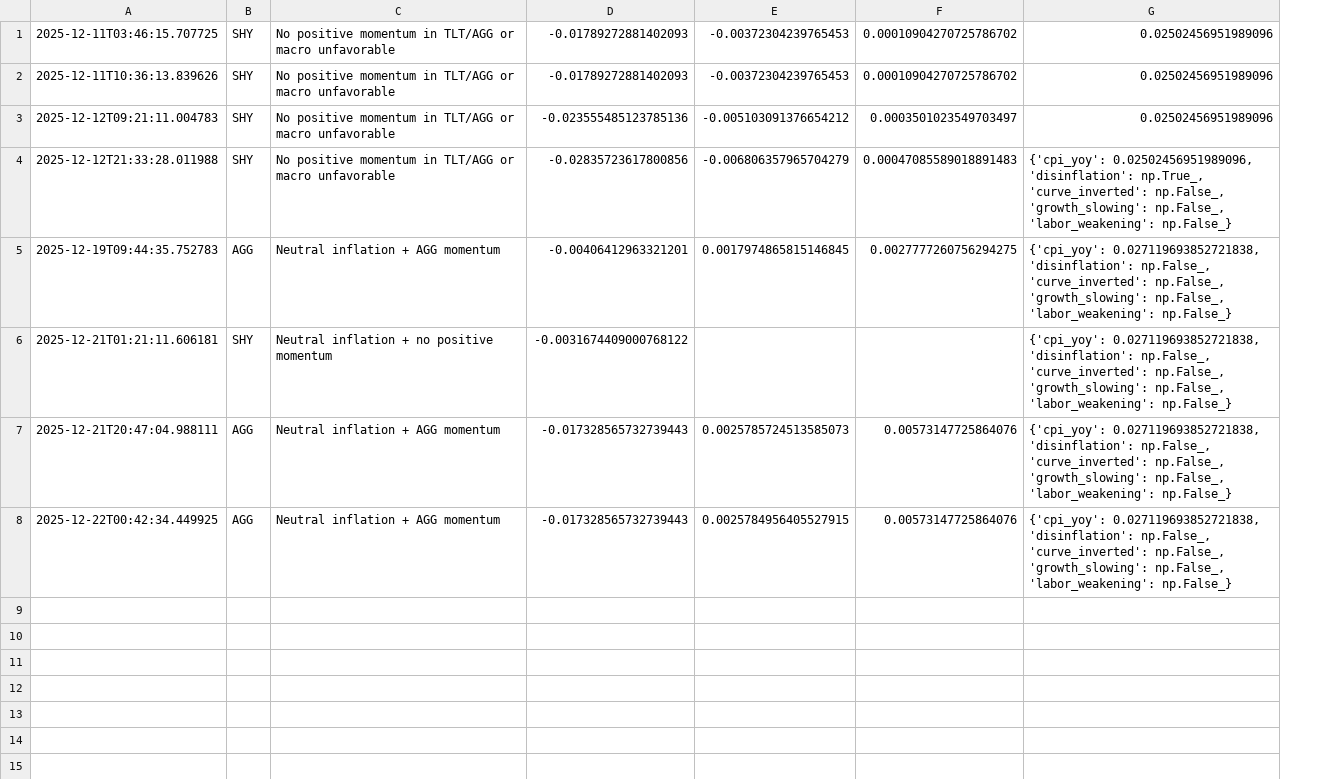
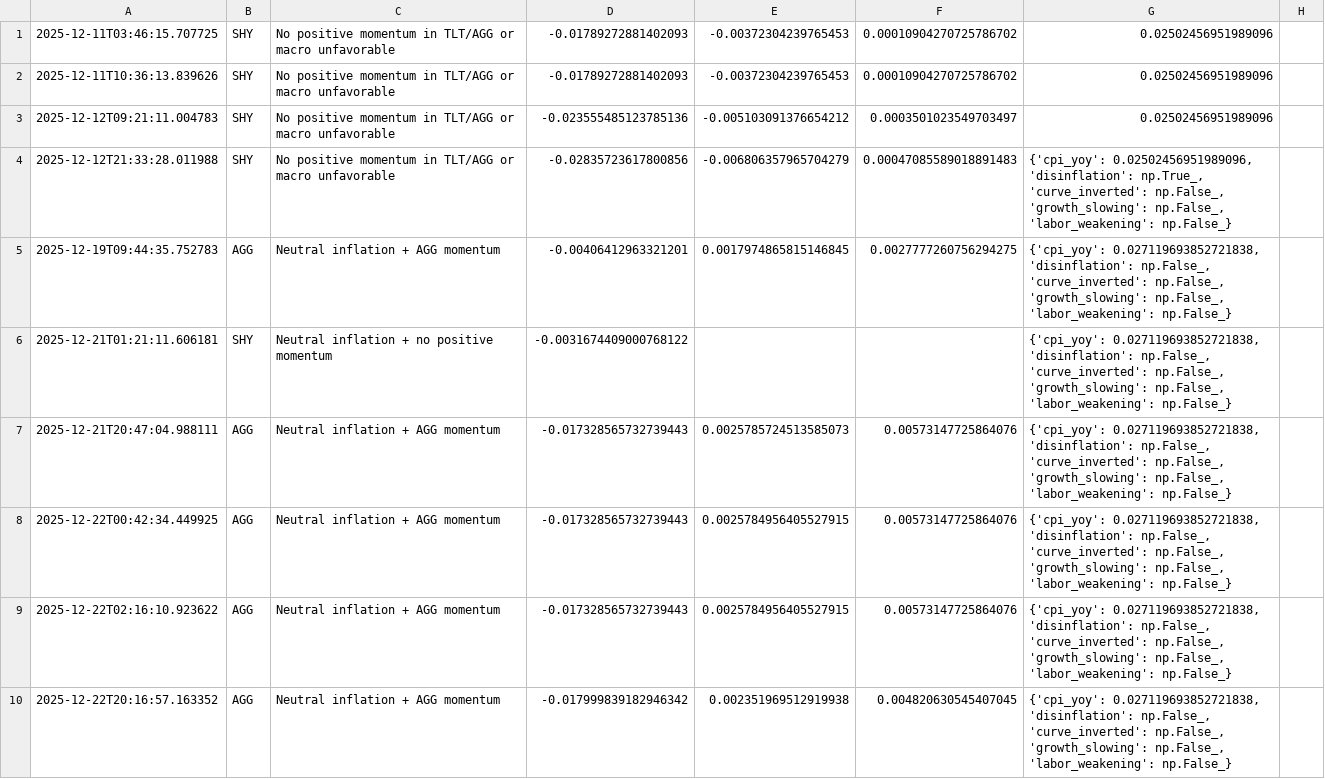
Before and after one commit to mega-Slaking/systematic_trading_model, a CSV file: data/processed/positions.csv, drawn as a sheet; only a part is shown; the diff covers the shown part only; the diff names each change by its address in the sheet, - before the commit and + after, or states it on an @@ line.

```diff
--- a/data/processed/positions.csv
+++ b/data/processed/positions.csv
+column H, empty
+row 9: 2025-12-22T02:16:10.923622 | AGG | Neutral inflation + AGG momentum | -0.017328565732739443 | 0.0025784956405527915 | 0.00573147725864076 | {'cpi_yoy': 0.027119693852721838, 'disinflation': np.False_, 'curve_inverted': np.False_, 'growth_slowing': np.False_, 'labor_weakening': np.False_}
+row 10: 2025-12-22T20:16:57.163352 | AGG | Neutral inflation + AGG momentum | -0.017999839182946342 | 0.002351969512919938 | 0.004820630545407045 | {'cpi_yoy': 0.027119693852721838, 'disinflation': np.False_, 'curve_inverted': np.False_, 'growth_slowing': np.False_, 'labor_weakening': np.False_}
```
Also changed, not shown: 9 added rows elsewhere in this file, data/raw/etf_prices.csv, data/raw/macro_cpi.csv, 44 other files.
